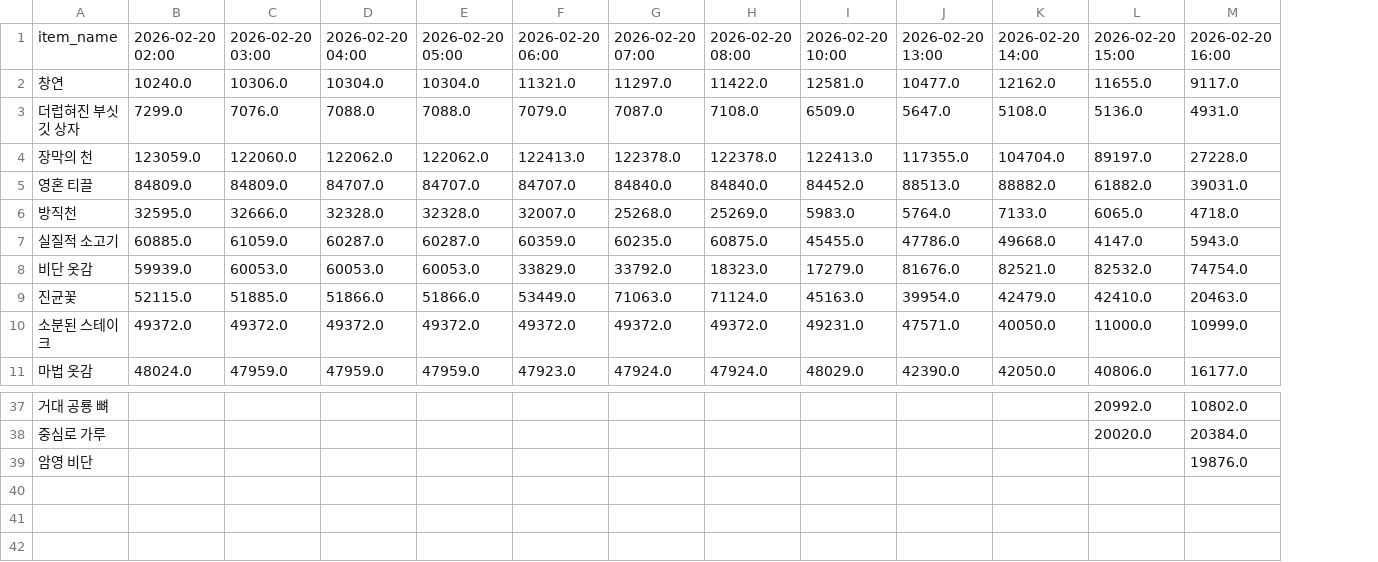
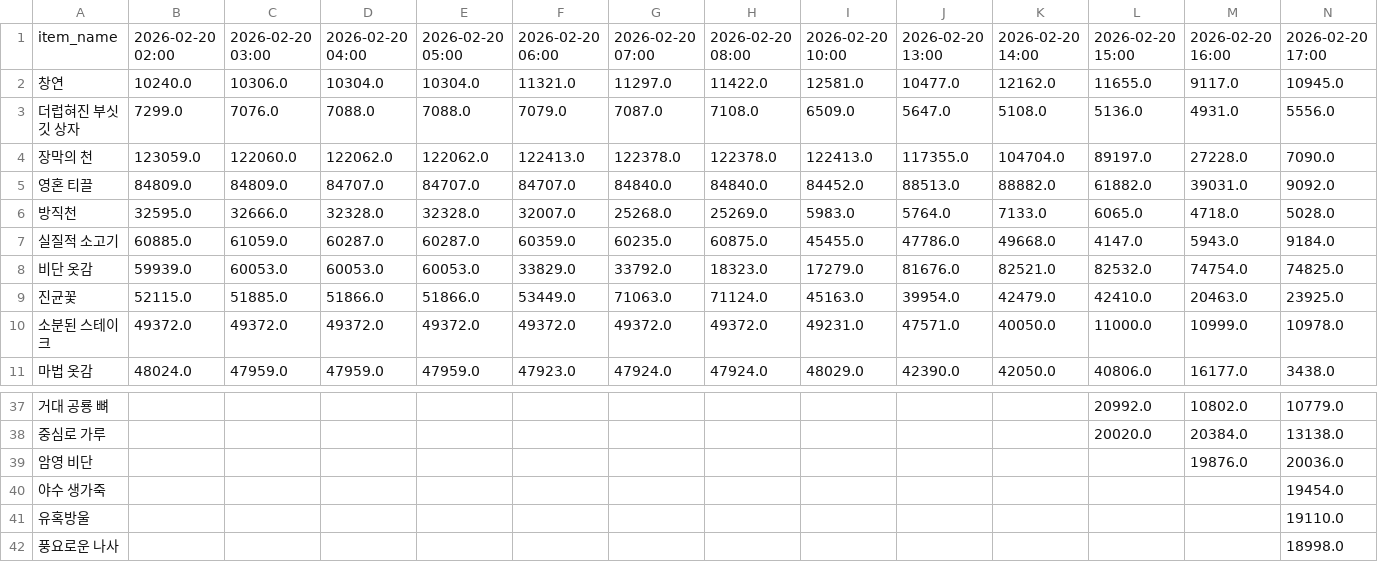
Before and after one commit to icedo724/wowauction, a CSV file: data/market_volume.csv, drawn as a sheet; only a part is shown, gaps mark what is left out; the diff names each change by its address in the sheet, - before the commit and + after, or states it on an @@ line.

Commit message:
Update market price and volume

```diff
--- a/data/market_volume.csv
+++ b/data/market_volume.csv
+column N, rows 1-11: 2026-02-20 17:00 | 10945.0 | 5556.0 | 7090.0 | 9092.0 | 5028.0 | 9184.0 | 74825.0 | 23925.0 | 10978.0 | 3438.0; rows 37-39: 10779.0 | 13138.0 | 20036.0
+row 40: 야수 생가죽 |  |  |  |  |  |  |  |  |  |  |  |  | 19454.0
+row 41: 유혹방울 |  |  |  |  |  |  |  |  |  |  |  |  | 19110.0
+row 42: 풍요로운 나사 |  |  |  |  |  |  |  |  |  |  |  |  | 18998.0
```
Also changed, not shown: data/item_dict.csv, data/market_history.csv.
